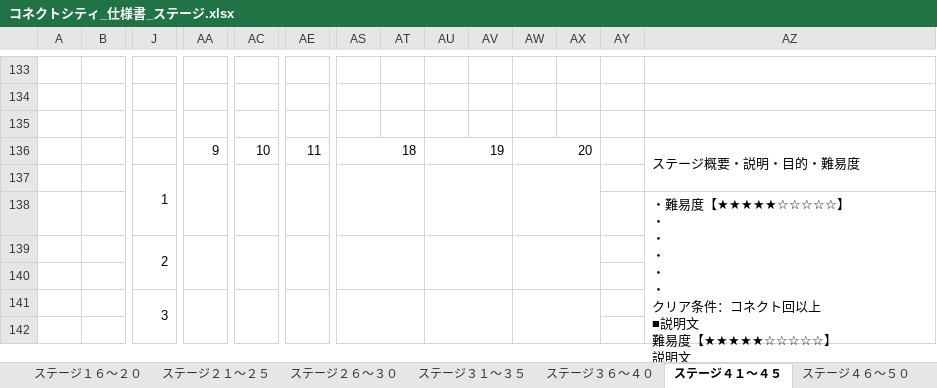
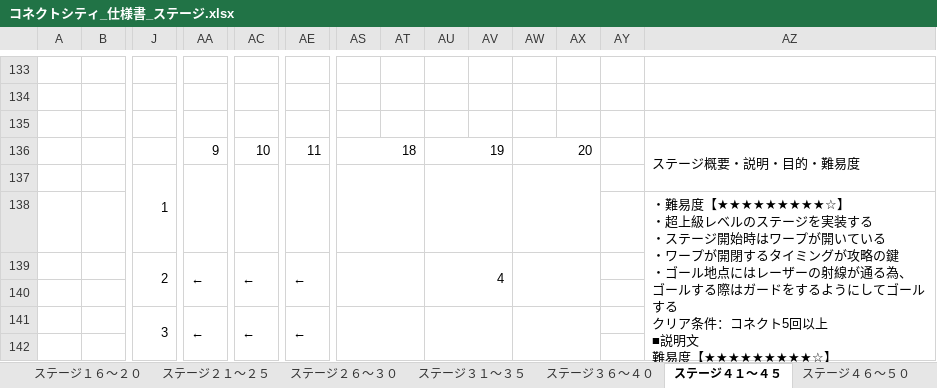
Before and after one commit to ktgitfrog333/Japan_Game_Award_2022, an Excel workbook: 仕様書/コネクトシティ_仕様書_ステージ.xlsx, sheet ステージ４１～４５, drawn as a sheet; only a part is shown, gaps mark what is left out; values as stored, in another font and other column widths than the file's, no cell formats; charts and pictures not drawn; removed rows and columns are numbered as before the commit, all else as after; rows hold the shown columns only; ↵ is a line break in a cell; the diff covers the shown part only; the diff names each change by its address in the sheet, - before the commit and + after, or states it on an @@ line.

Commit message:
▼ステージ.xlsx
ステージ４１～４５：ステージ４４～４５を作成

```diff
--- a/仕様書/コネクトシティ_仕様書_ステージ.xlsx (sheet ステージ４１～４５)
+++ b/仕様書/コネクトシティ_仕様書_ステージ.xlsx (sheet ステージ４１～４５)
-AZ138: …難易度【★★★★★☆☆☆☆☆】 ↵ ・ ↵ ・ ↵ ・ ↵ ・ ↵ ・ ↵ クリア条件：コネクト回以上 ↵ ■説明文 ↵ 難易度【★★★★★☆☆☆☆☆】 ↵ 説明文
+AZ138: …難易度【★★★★★★★★★☆】 ↵ ・超上級レベルのステージを実装する ↵ ・ステージ開始時はワープが開いている ↵ ・ワープが開閉するタイミングが攻略の鍵 ↵ ・ゴール地点にはレーザーの射線が通る為、 ↵ ゴールする際はガードをするようにしてゴールする ↵ クリア条件：コネクト5回以上 ↵ ■説明文 ↵ 難易度【★★★★★★★★★☆】 ↵ 説明文 ↵ ワープの開閉するタイミングが攻略の鍵となる
-row 139:  |  | 2
+row 139:  |  | 2 | ← | ← | ← |  |  | 4
-row 141:  |  | 3
+row 141:  |  | 3 | ← | ← | ←
```
Also changed, not shown: 6 added rows, 6 removed rows and 5 edited cells elsewhere in this sheet, sheet トップページ, cell formats.
